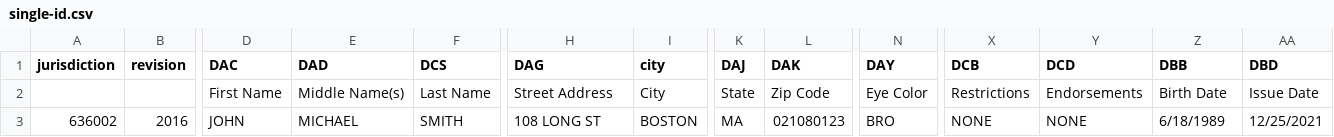
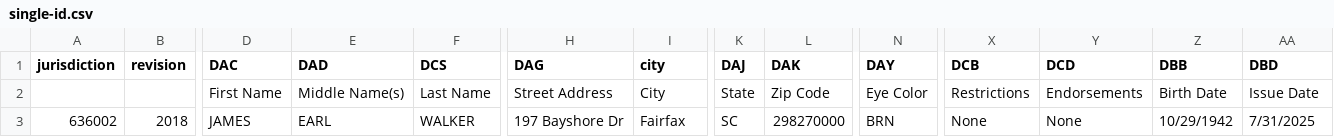
Before and after one commit to azzammasood-coder/telegram_license_automation, a CSV file: single-id.csv, drawn as a sheet; only a part is shown, gaps mark what is left out; the diff covers the shown part only; the diff names each change by its address in the sheet, - before the commit and + after, or states it on an @@ line.

```diff
--- a/single-id.csv
+++ b/single-id.csv
-B3 (revision): 2016
+B3 (revision): 2018
-D3 (DAC): JOHN
+D3 (DAC): JAMES
-E3 (DAD): MICHAEL
+E3 (DAD): EARL
-F3 (DCS): SMITH
+F3 (DCS): WALKER
-H3 (DAG): 108 LONG ST
+H3 (DAG): 197 Bayshore Dr
-I3 (city): BOSTON
+I3 (city): Fairfax
-K3 (DAJ): MA
+K3 (DAJ): SC
-L3 (DAK): 021080123
+L3 (DAK): 298270000
-N3 (DAY): BRO
+N3 (DAY): BRN
-X3 (DCB): NONE
+X3 (DCB): None
-Y3 (DCD): NONE
+Y3 (DCD): None
-Z3 (DBB): 6/18/1989
+Z3 (DBB): 10/29/1942
-AA3 (DBD): 12/25/2021
+AA3 (DBD): 7/31/2025
```
Also changed, not shown: 5 edited cells elsewhere in this file, 4 other files.
